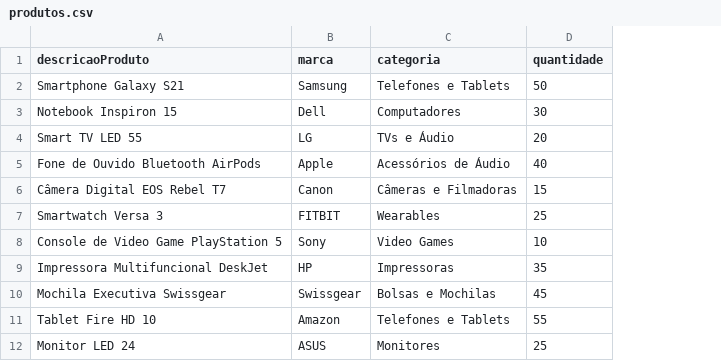
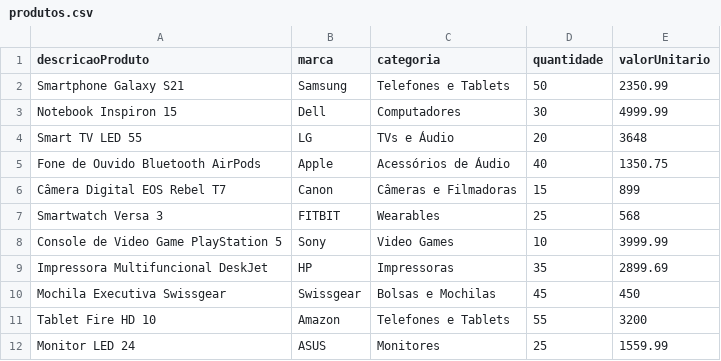
Before and after one commit to luiz-galesso/fiap-post-tech-2ADJT-grupo12-fase4, a CSV file: docker/volumes/produtos-batch-dados/produtos.csv, drawn as a sheet; only a part is shown; the diff names each change by its address in the sheet, - before the commit and + after, or states it on an @@ line.

Commit message:
Novo campo valor unit[ario e refatoracao produtos

```diff
--- a/docker/volumes/produtos-batch-dados/produtos.csv
+++ b/docker/volumes/produtos-batch-dados/produtos.csv
+column E (valorUnitario), rows 2-12: 2350.99 | 4999.99 | 3648 | 1350.75 | 899 | 568 | 3999.99 | 2899.69 | 450 | 3200 | 1559.99
```
Also changed, not shown: 24 other files.
